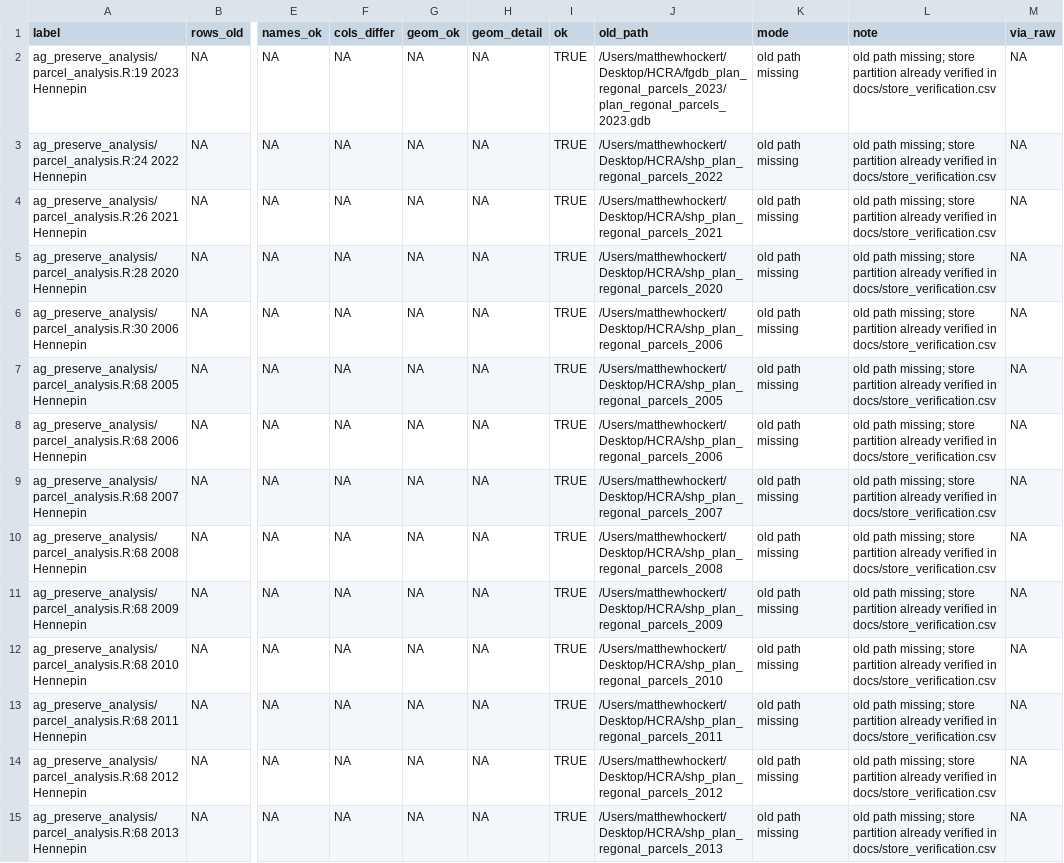
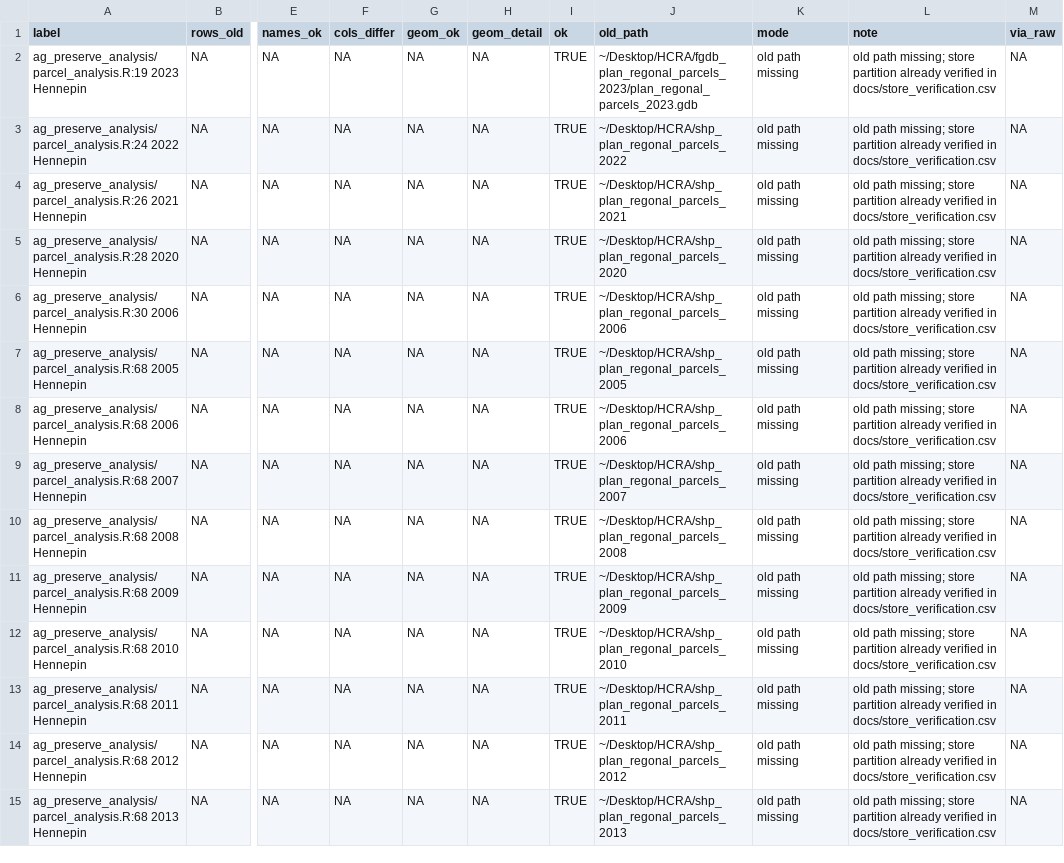
Before and after one commit to MatthewHockert/parcel_data, a CSV file: verification/hennepin_conservation_easements_results.csv, drawn as a sheet; only a part is shown, gaps mark what is left out; the diff covers the shown part only; the diff names each change by its address in the sheet, - before the commit and + after, or states it on an @@ line.

```diff
--- a/verification/hennepin_conservation_easements_results.csv
+++ b/verification/hennepin_conservation_easements_results.csv
-J2 (old_path): /Users/matthewhockert/Desktop/HCRA/fgdb_plan_regonal_parcels_2023/plan_regonal_parcels_2023.gdb
+J2 (old_path): ~/Desktop/HCRA/fgdb_plan_regonal_parcels_2023/plan_regonal_parcels_2023.gdb
-J3 (old_path): /Users/matthewhockert/Desktop/HCRA/shp_plan_regonal_parcels_2022
+J3 (old_path): ~/Desktop/HCRA/shp_plan_regonal_parcels_2022
-J4 (old_path): /Users/matthewhockert/Desktop/HCRA/shp_plan_regonal_parcels_2021
+J4 (old_path): ~/Desktop/HCRA/shp_plan_regonal_parcels_2021
-J5 (old_path): /Users/matthewhockert/Desktop/HCRA/shp_plan_regonal_parcels_2020
+J5 (old_path): ~/Desktop/HCRA/shp_plan_regonal_parcels_2020
-J6 (old_path): /Users/matthewhockert/Desktop/HCRA/shp_plan_regonal_parcels_2006
+J6 (old_path): ~/Desktop/HCRA/shp_plan_regonal_parcels_2006
-J7 (old_path): /Users/matthewhockert/Desktop/HCRA/shp_plan_regonal_parcels_2005
+J7 (old_path): ~/Desktop/HCRA/shp_plan_regonal_parcels_2005
-J8 (old_path): /Users/matthewhockert/Desktop/HCRA/shp_plan_regonal_parcels_2006
+J8 (old_path): ~/Desktop/HCRA/shp_plan_regonal_parcels_2006
-J9 (old_path): /Users/matthewhockert/Desktop/HCRA/shp_plan_regonal_parcels_2007
+J9 (old_path): ~/Desktop/HCRA/shp_plan_regonal_parcels_2007
-J10 (old_path): /Users/matthewhockert/Desktop/HCRA/shp_plan_regonal_parcels_2008
+J10 (old_path): ~/Desktop/HCRA/shp_plan_regonal_parcels_2008
-J11 (old_path): /Users/matthewhockert/Desktop/HCRA/shp_plan_regonal_parcels_2009
+J11 (old_path): ~/Desktop/HCRA/shp_plan_regonal_parcels_2009
-J12 (old_path): /Users/matthewhockert/Desktop/HCRA/shp_plan_regonal_parcels_2010
+J12 (old_path): ~/Desktop/HCRA/shp_plan_regonal_parcels_2010
-J13 (old_path): /Users/matthewhockert/Desktop/HCRA/shp_plan_regonal_parcels_2011
+J13 (old_path): ~/Desktop/HCRA/shp_plan_regonal_parcels_2011
-J14 (old_path): /Users/matthewhockert/Desktop/HCRA/shp_plan_regonal_parcels_2012
+J14 (old_path): ~/Desktop/HCRA/shp_plan_regonal_parcels_2012
-J15 (old_path): /Users/matthewhockert/Desktop/HCRA/shp_plan_regonal_parcels_2013
+J15 (old_path): ~/Desktop/HCRA/shp_plan_regonal_parcels_2013
```
Also changed, not shown: 46 edited cells elsewhere in this file, docs/points_sources.csv, docs/points_verification.csv, 45 other files.
